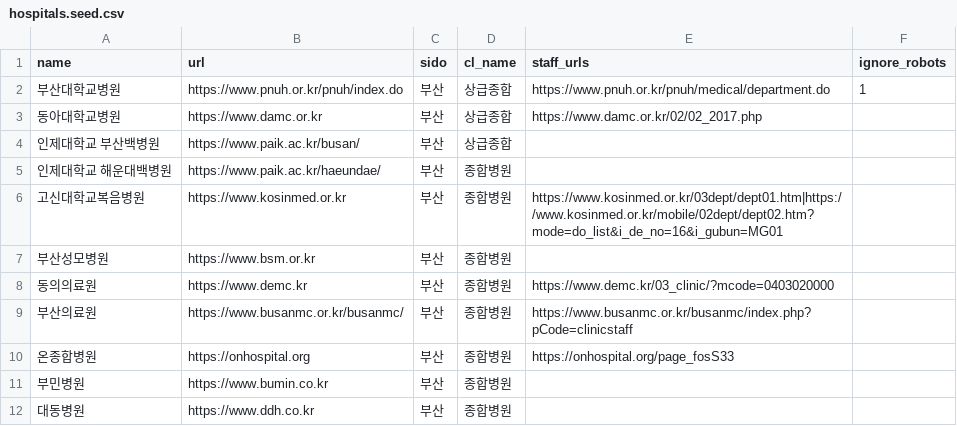
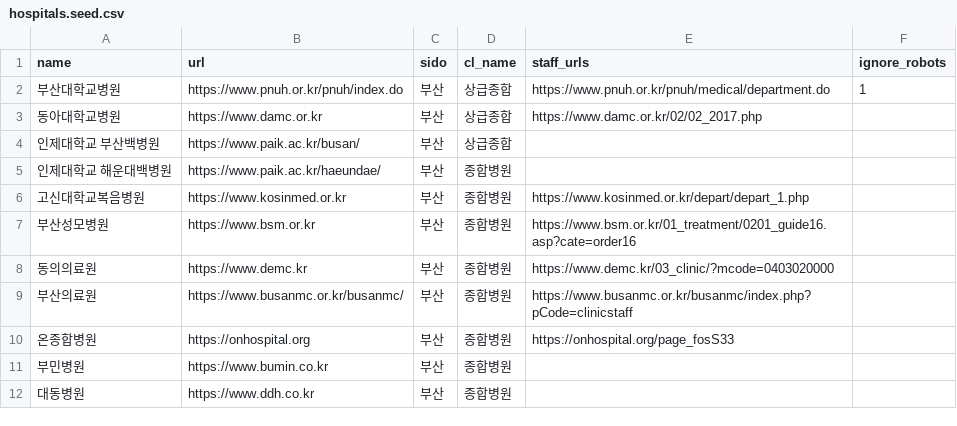
Before and after one commit to plantop81-netizen/hb3-scope, a CSV file: doctor-watch/data/hospitals.seed.csv, drawn as a sheet.

```diff
--- a/doctor-watch/data/hospitals.seed.csv
+++ b/doctor-watch/data/hospitals.seed.csv
@@ -5,4 +5,4 @@ name,url,sido,cl_name,staff_urls,ignore_robots
 인제대학교 해운대백병원,https://www.paik.ac.kr/haeundae/,부산,종합병원,,
-고신대학교복음병원,https://www.kosinmed.or.kr,부산,종합병원,https://www.kosinmed.or.kr/03dept/dept01.htm|https://www.kosinmed.or.kr/mobile/02dept/dept02.htm?mode=do_list&i_de_no=16&i_gubun=MG01,
-부산성모병원,https://www.bsm.or.kr,부산,종합병원,,
+고신대학교복음병원,https://www.kosinmed.or.kr,부산,종합병원,https://www.kosinmed.or.kr/depart/depart_1.php,
+부산성모병원,https://www.bsm.or.kr,부산,종합병원,https://www.bsm.or.kr/01_treatment/0201_guide16.asp?cate=order16,
 동의의료원,https://www.demc.kr,부산,종합병원,https://www.demc.kr/03_clinic/?mcode=0403020000,
```
Also changed, not shown: 5 other files.
